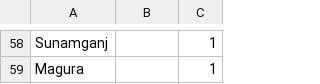
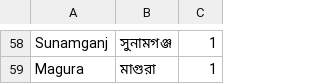
Before and after one commit to desertSniper87/covidTracker, a CSV file: bnDailyTracker/latest/april_22.csv, drawn as a sheet; only a part is shown, gaps mark what is left out; the diff covers the shown part only; the diff names each change by its address in the sheet, - before the commit and + after, or states it on an @@ line.

```diff
--- a/bnDailyTracker/latest/april_22.csv
+++ b/bnDailyTracker/latest/april_22.csv
-B58: (empty)
+B58: সুনামগঞ্জ
-B59: (empty)
+B59: মাগুরা
```
Also changed, not shown: 56 edited cells elsewhere in this file, 2 other files.
